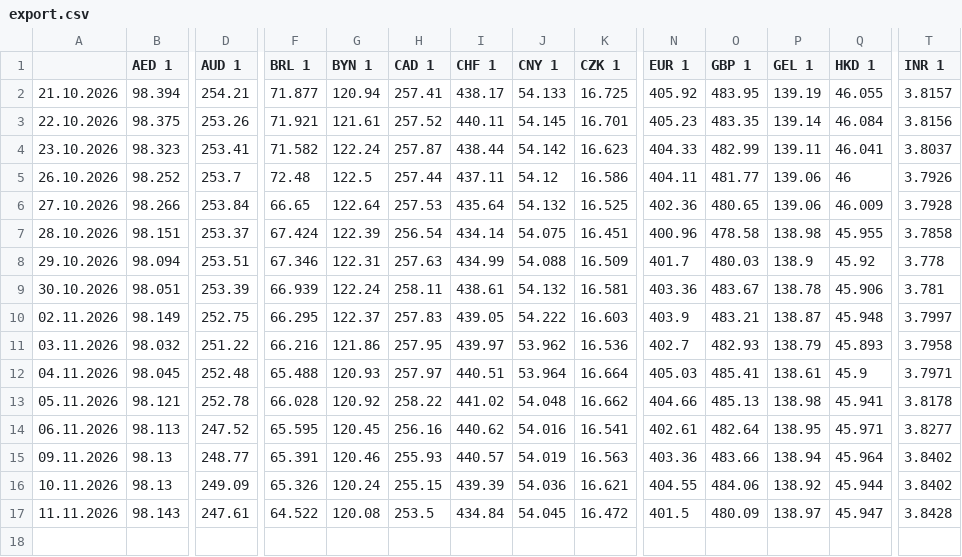
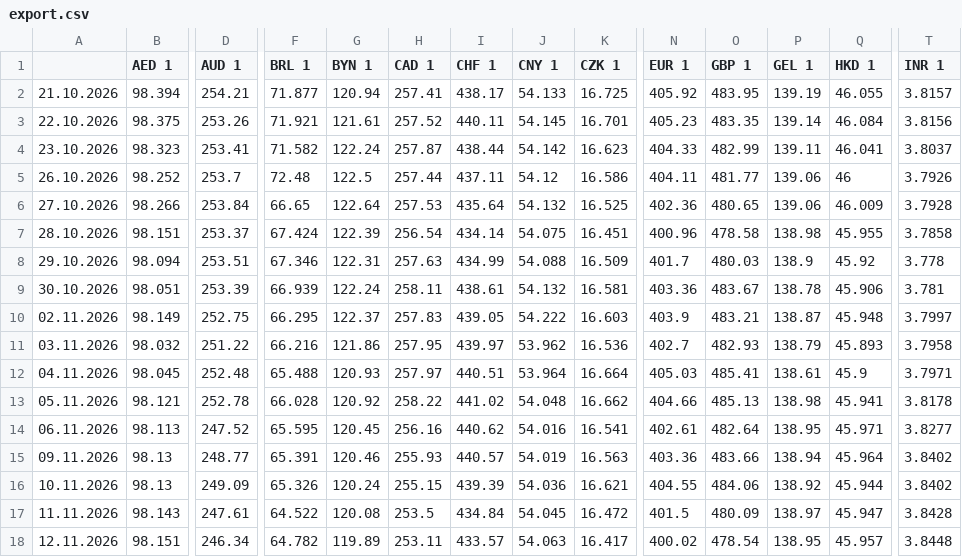
Before and after one commit to xobotun/exchange-rates, a CSV file: raw/cba/2026/export.csv, drawn as a sheet; only a part is shown, gaps mark what is left out; rows hold the shown columns only; the diff names each change by its address in the sheet, - before the commit and + after, or states it on an @@ line.

```diff
--- a/raw/cba/2026/export.csv
+++ b/raw/cba/2026/export.csv
+row 18: 12.11.2026 | 98.151 | 246.34 | 64.782 | 119.89 | 253.11 | 433.57 | 54.063 | 16.417 | 400.02 | 478.54 | 138.95 | 45.957 | 3.8448
```
Also changed, not shown: 3 other files.
